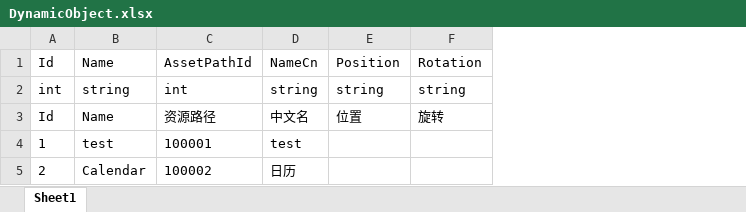
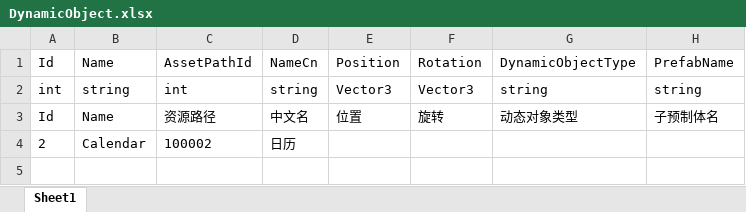
Before and after one commit to kamuitlw4058/Pangoo, an Excel workbook: StreamRes/ExcelTable/Excel/DynamicObject.xlsx, sheet Sheet1, drawn as a sheet; values as stored, in another font and other column widths than the file's, no borders; removed rows and columns are numbered as before the commit, all else as after; the diff names each change by its address in the sheet, - before the commit and + after, or states it on an @@ line.

```diff
--- a/StreamRes/ExcelTable/Excel/DynamicObject.xlsx (sheet Sheet1)
+++ b/StreamRes/ExcelTable/Excel/DynamicObject.xlsx (sheet Sheet1)
+column G, rows 1-3: DynamicObjectType | string | 动态对象类型
+column H, rows 1-3: PrefabName | string | 子预制体名
-E2: string
+E2: Vector3
-F2: string
+F2: Vector3
-row 4: 1 | test | 100001 | test
```
Also changed, not shown: 18 other files.
